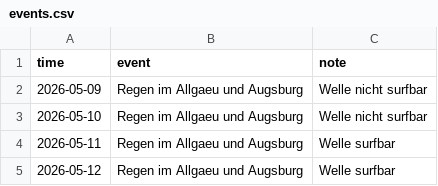
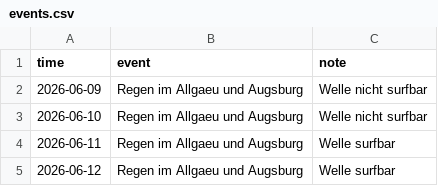
Before and after one commit to Bedaworo/surfwelle-data, a CSV file: data/events.csv, drawn as a sheet.

Commit message:
Update event dates in events.csv

```diff
--- a/data/events.csv
+++ b/data/events.csv
@@ -1,5 +1,5 @@
 time,event,note
-2026-05-09,Regen im Allgaeu und Augsburg,Welle nicht surfbar
-2026-05-10,Regen im Allgaeu und Augsburg,Welle nicht surfbar
-2026-05-11,Regen im Allgaeu und Augsburg,Welle surfbar
-2026-05-12,Regen im Allgaeu und Augsburg,Welle surfbar
+2026-06-09,Regen im Allgaeu und Augsburg,Welle nicht surfbar
+2026-06-10,Regen im Allgaeu und Augsburg,Welle nicht surfbar
+2026-06-11,Regen im Allgaeu und Augsburg,Welle surfbar
+2026-06-12,Regen im Allgaeu und Augsburg,Welle surfbar
```
